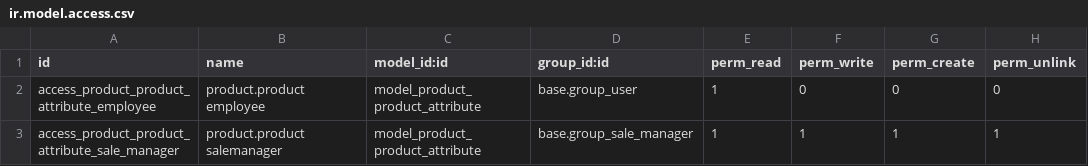
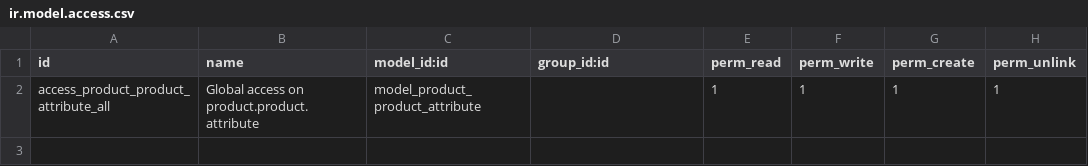
Before and after one commit to OCA/product-variant, a CSV file: product_variants_no_automatic_creation/security/ir.model.access.csv, drawn as a sheet; removed rows and columns are numbered as before the commit, all else as after; the diff names each change by its address in the sheet, - before the commit and + after, or states it on an @@ line.

Commit message:
[FIX] product_variants_no_automatic_creation: Fix security file

```diff
--- a/product_variants_no_automatic_creation/security/ir.model.access.csv
+++ b/product_variants_no_automatic_creation/security/ir.model.access.csv
-row 2: access_product_product_attribute_employee | product.product employee | model_product_product_attribute | base.group_user | 1 | 0 | 0 | 0
-A2 (id): access_product_product_attribute_sale_manager
+A2 (id): access_product_product_attribute_all
-B2 (name): product.product salemanager
+B2 (name): Global access on product.product.attribute
-D2 (group_id:id): base.group_sale_manager
+D2 (group_id:id): (empty)
```
